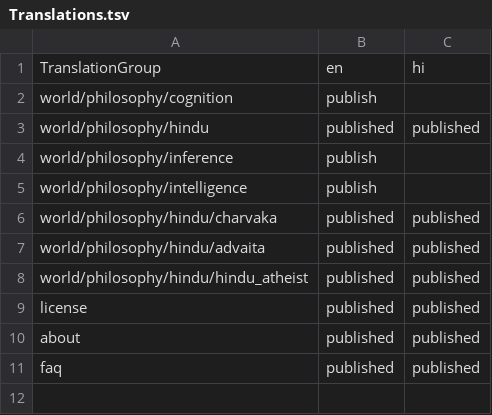
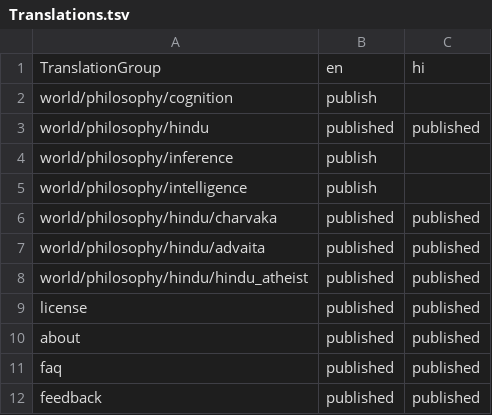
Before and after one commit to ujnotes/web-site, a TSV file: Config/Translations.tsv, drawn as a sheet; the diff names each change by its address in the sheet, - before the commit and + after, or states it on an @@ line.

```diff
--- a/Config/Translations.tsv
+++ b/Config/Translations.tsv
+row 12: feedback | published | published
```
Also changed, not shown: Config/ID.tsv, Config/ID_hi.tsv, 3 other files.
